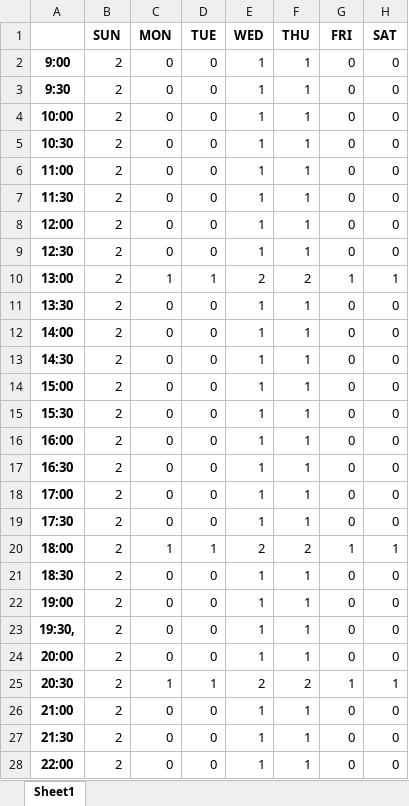
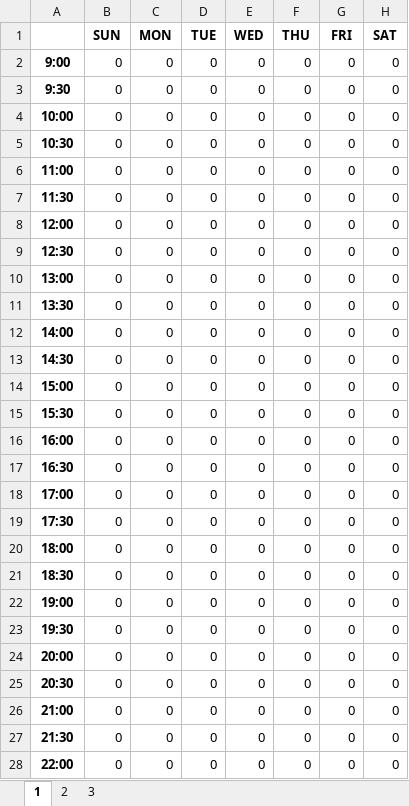
Before and after one commit to player62/Date-Manger, an Excel workbook: sample.xlsx, sheet 1, drawn as a sheet; values as stored, in another font and other column widths than the file's, no borders; the diff names each change by its address in the sheet, - before the commit and + after, or states it on an @@ line.

```diff
--- a/sample.xlsx (sheet 1)
+++ b/sample.xlsx (sheet 1)
-sheet tab: Sheet1
+sheet tab: 1
+sheet tab: 2
+sheet tab: 3
-B2:B28 (SUN): 2
+B2:B28 (SUN): 0
-E2:E9 (WED): 1
+E2:E9 (WED): 0
-F2:F9 (THU): 1
+F2:F9 (THU): 0
-C10 (MON): 1
+C10 (MON): 0
-D10 (TUE): 1
+D10 (TUE): 0
-E10 (WED): 2
+E10 (WED): 0
-F10 (THU): 2
+F10 (THU): 0
-G10 (FRI): 1
+G10 (FRI): 0
-H10 (SAT): 1
+H10 (SAT): 0
-E11:E19 (WED): 1
+E11:E19 (WED): 0
-F11:F19 (THU): 1
+F11:F19 (THU): 0
-C20 (MON): 1
+C20 (MON): 0
-D20 (TUE): 1
+D20 (TUE): 0
-E20 (WED): 2
+E20 (WED): 0
-F20 (THU): 2
+F20 (THU): 0
-G20 (FRI): 1
+G20 (FRI): 0
-H20 (SAT): 1
+H20 (SAT): 0
-E21:E24 (WED): 1
+E21:E24 (WED): 0
-F21:F24 (THU): 1
+F21:F24 (THU): 0
-A23: 19:30,
+A23: 19:30
-C25 (MON): 1
+C25 (MON): 0
-D25 (TUE): 1
+D25 (TUE): 0
-E25 (WED): 2
+E25 (WED): 0
-F25 (THU): 2
+F25 (THU): 0
-G25 (FRI): 1
+G25 (FRI): 0
-H25 (SAT): 1
+H25 (SAT): 0
-E26:E28 (WED): 1
+E26:E28 (WED): 0
-F26:F28 (THU): 1
+F26:F28 (THU): 0
```
Also changed, not shown: 1 other file.
